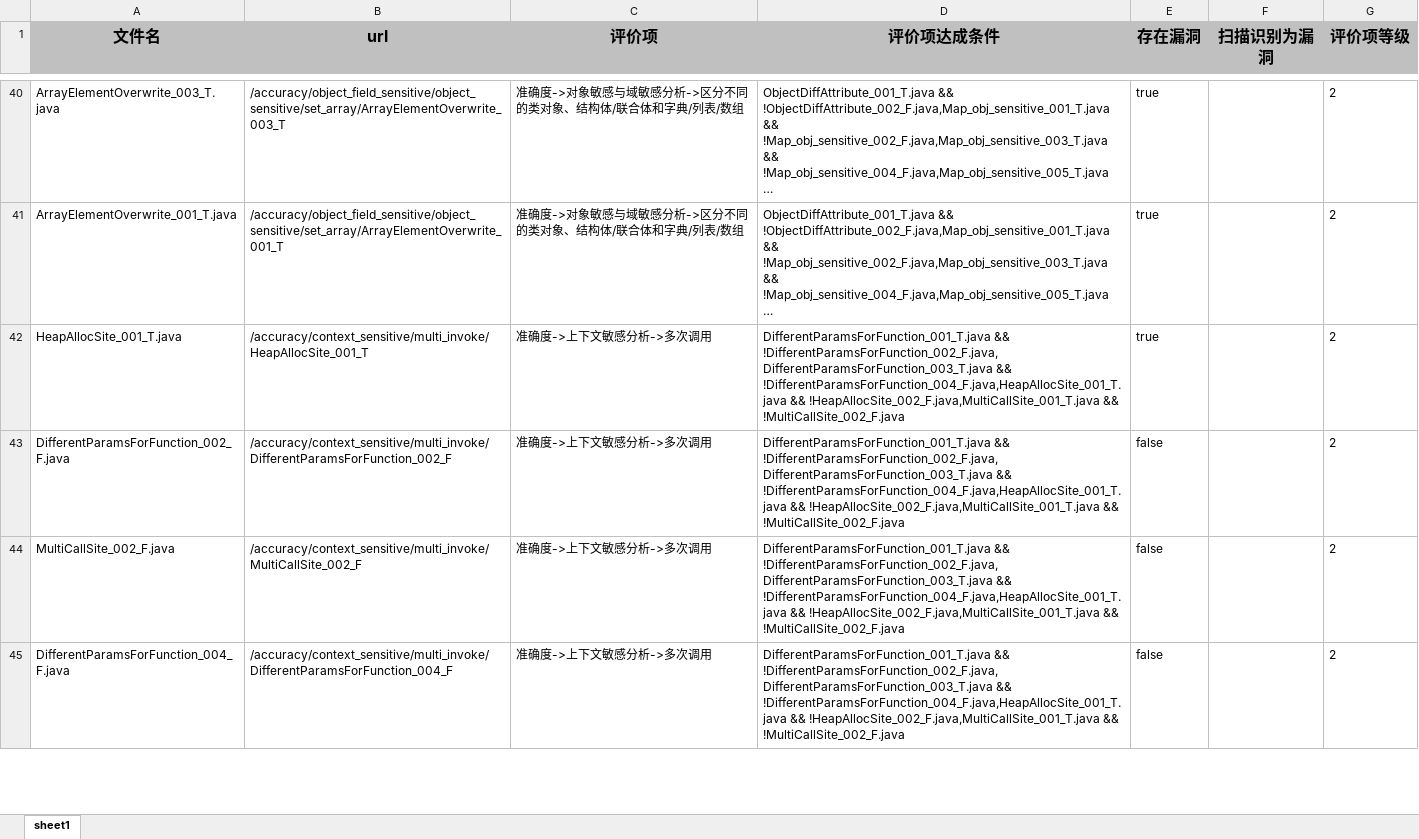
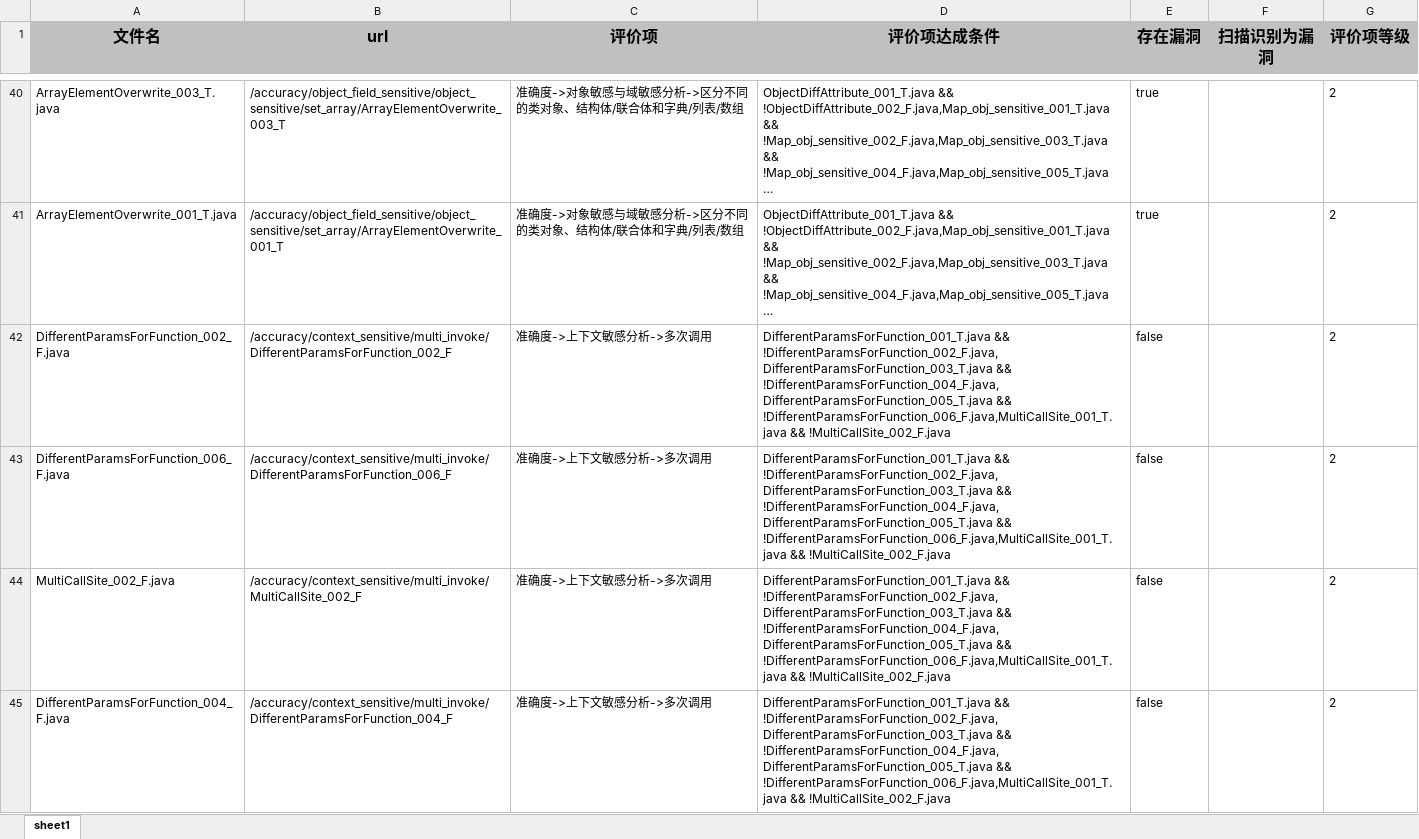
Before and after one commit to alipay/ant-application-security-testing-benchmark, an Excel workbook: tools/xAST_v_1.0.0_mySastTool_v2.0.0_sast.xlsx, sheet sheet1, drawn as a sheet; only a part is shown, gaps mark what is left out; long unchanged cells end in …; values as stored, in another font and other column widths than the file's, no borders; removed rows and columns are numbered as before the commit, all else as after; the diff covers the shown part only; the diff names each change by its address in the sheet, - before the commit and + after, or states it on an @@ line.

```diff
--- a/tools/xAST_v_1.0.0_mySastTool_v2.0.0_sast.xlsx (sheet sheet1)
+++ b/tools/xAST_v_1.0.0_mySastTool_v2.0.0_sast.xlsx (sheet sheet1)
-row 42: HeapAllocSite_001_T.java | /accuracy/context_sensitive/multi_invoke/HeapAllocSite_001_T | 准确度->上下文敏感分析->多次调用 | DifferentParamsForFunction_001_T.java && !DifferentParamsForFunction_002_F.java,DifferentParamsForFunction_003_T.java && !DifferentParamsForFunction_004_F.java,HeapAllocSite_001_T.java && !HeapAllocSite_002_F.java,MultiCallSite_001_T.java && !MultiCallSite_002_F.java | true |  | 2
-D42 (评价项达成条件): …!DifferentParamsForFunction_002_F.java,DifferentParamsForFunction_003_T.java && !DifferentParamsForFunction_004_F.java,HeapAllocSite_001_T.java && !HeapAllocSite_002_F.java,MultiCallSite_001_T.java && !MultiCallSite_002_F.java
+D42 (评价项达成条件): …!DifferentParamsForFunction_002_F.java,DifferentParamsForFunction_003_T.java && !DifferentParamsForFunction_004_F.java,DifferentParamsForFunction_005_T.java && !DifferentParamsForFunction_006_F.java,MultiCallSite_001_T.java && !MultiCallSite_002_F.java
+row 43: DifferentParamsForFunction_006_F.java | /accuracy/context_sensitive/multi_invoke/DifferentParamsForFunction_006_F | 准确度->上下文敏感分析->多次调用 | DifferentParamsForFunction_001_T.java && !DifferentParamsForFunction_002_F.java,DifferentParamsForFunction_003_T.java && !DifferentParamsForFunction_004_F.java,DifferentParamsForFunction_005_T.java && !DifferentParamsForFunction_006_F.java,MultiCallSite_001_T.java && !MultiCallSite_002_F.java | false |  | 2
-D44:D45 (评价项达成条件): …!DifferentParamsForFunction_002_F.java,DifferentParamsForFunction_003_T.java && !DifferentParamsForFunction_004_F.java,HeapAllocSite_001_T.java && !HeapAllocSite_002_F.java,MultiCallSite_001_T.java && !MultiCallSite_002_F.java
+D44:D45 (评价项达成条件): …!DifferentParamsForFunction_002_F.java,DifferentParamsForFunction_003_T.java && !DifferentParamsForFunction_004_F.java,DifferentParamsForFunction_005_T.java && !DifferentParamsForFunction_006_F.java,MultiCallSite_001_T.java && !MultiCallSite_002_F.java
```
Also changed, not shown: 11 added rows, 11 removed rows and 10 edited cells elsewhere in this sheet, 4 other files.
